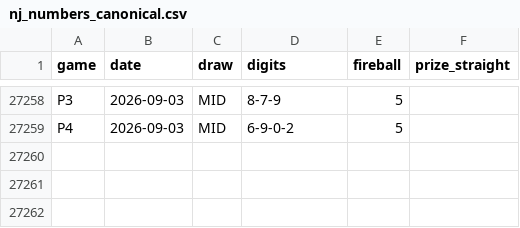
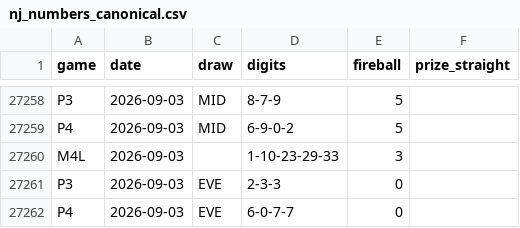
Before and after one commit to daaxelv/pick3-stats, a CSV file: data/nj_numbers_canonical.csv, drawn as a sheet; only a part is shown, gaps mark what is left out.

```diff
--- a/data/nj_numbers_canonical.csv
+++ b/data/nj_numbers_canonical.csv
@@ -27259 +27259,4 @@ P3,2026-09-03,MID,8-7-9,5,
 P4,2026-09-03,MID,6-9-0-2,5,
+M4L,2026-09-03,,1-10-23-29-33,3,
+P3,2026-09-03,EVE,2-3-3,0,
+P4,2026-09-03,EVE,6-0-7-7,0,
```
